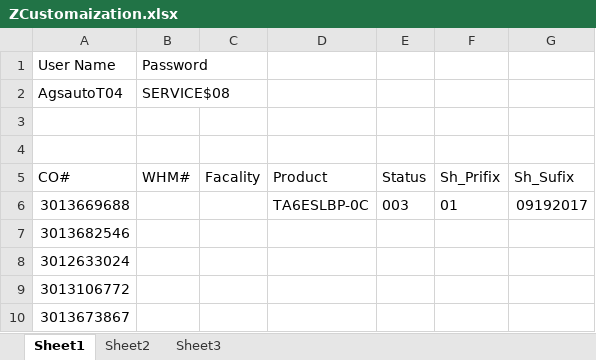
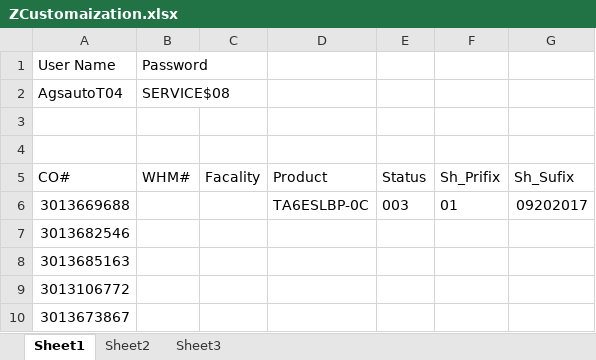
Before and after one commit to hbhardwaj03/Andyz-POC, an Excel workbook: Resources/ZCustomaization.xlsx, sheet Sheet1, drawn as a sheet; values as stored, in another font and other column widths than the file's, no borders; the diff names each change by its address in the sheet, - before the commit and + after, or states it on an @@ line.

```diff
--- a/Resources/ZCustomaization.xlsx (sheet Sheet1)
+++ b/Resources/ZCustomaization.xlsx (sheet Sheet1)
-G6: 09192017
+G6: 09202017
-A8: 3012633024
+A8: 3013685163
```
Also changed, not shown: sheet Sheet2, Resources/Validation.xlsx, 18 other files.
